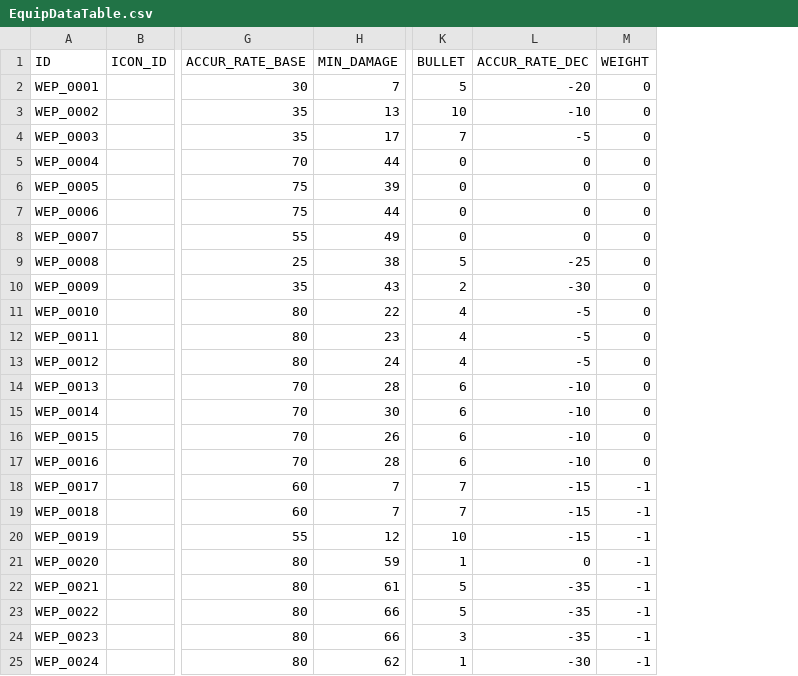
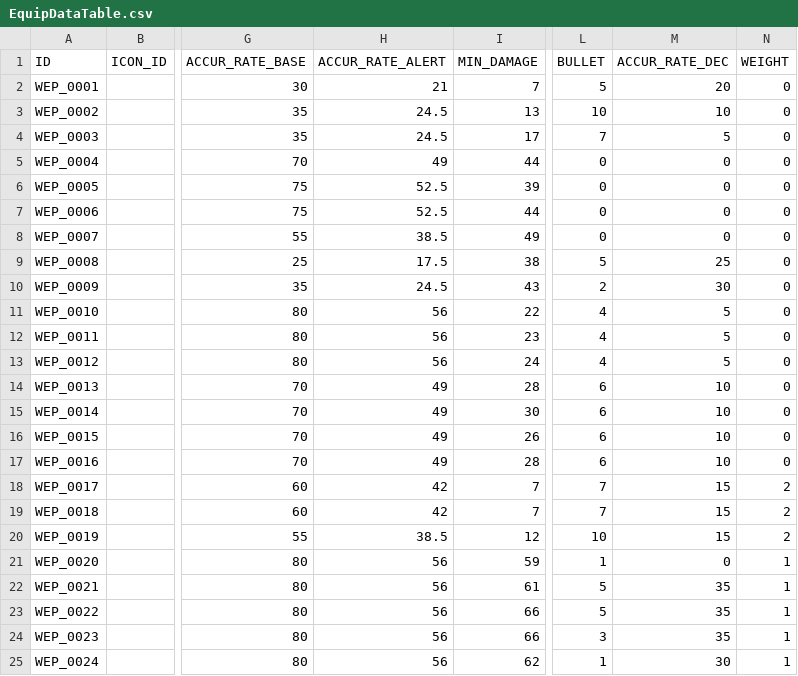
Before and after one commit to zzaho120/AntiVirus, a CSV file: Astar_Corp_ThreeTeam/Assets/Resources/Choi/EquipDataTable.csv, drawn as a sheet; only a part is shown, gaps mark what is left out; addresses are those after the commit; the diff names each change by its address in the sheet, - before the commit and + after, or states it on an @@ line.

```diff
--- a/Astar_Corp_ThreeTeam/Assets/Resources/Choi/EquipDataTable.csv
+++ b/Astar_Corp_ThreeTeam/Assets/Resources/Choi/EquipDataTable.csv
+column H (ACCUR_RATE_ALERT), rows 2-25: 21 | 24.5 | 24.5 | 49 | 52.5 | 52.5 | 38.5 | 17.5 | 24.5 | 56 | 56 | 56 | 49 | 49 | 49 | 49 | 42 | 42 | 38.5 | 56 | 56 | 56 | 56 | 56
-M2 (ACCUR_RATE_DEC): -20
+M2 (ACCUR_RATE_DEC): 20
-M3 (ACCUR_RATE_DEC): -10
+M3 (ACCUR_RATE_DEC): 10
-M4 (ACCUR_RATE_DEC): -5
+M4 (ACCUR_RATE_DEC): 5
-M9 (ACCUR_RATE_DEC): -25
+M9 (ACCUR_RATE_DEC): 25
-M10 (ACCUR_RATE_DEC): -30
+M10 (ACCUR_RATE_DEC): 30
-M11:M13 (ACCUR_RATE_DEC): -5
+M11:M13 (ACCUR_RATE_DEC): 5
-M14:M17 (ACCUR_RATE_DEC): -10
+M14:M17 (ACCUR_RATE_DEC): 10
-M18:M20 (ACCUR_RATE_DEC): -15
+M18:M20 (ACCUR_RATE_DEC): 15
-N18:N20 (WEIGHT): -1
+N18:N20 (WEIGHT): 2
-N21:N25 (WEIGHT): -1
+N21:N25 (WEIGHT): 1
-M22:M24 (ACCUR_RATE_DEC): -35
+M22:M24 (ACCUR_RATE_DEC): 35
-M25 (ACCUR_RATE_DEC): -30
+M25 (ACCUR_RATE_DEC): 30
```
Also changed, not shown: Astar_Corp_ThreeTeam/Assets/Resources/Choi/CharacterDataTable.csv, Astar_Corp_ThreeTeam/Assets/Resources/Choi/VirusDataTable.csv, 28 other files.
